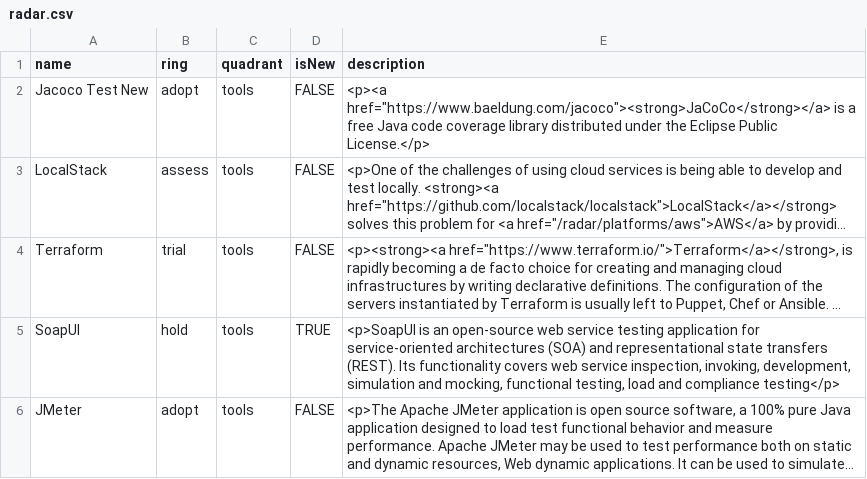
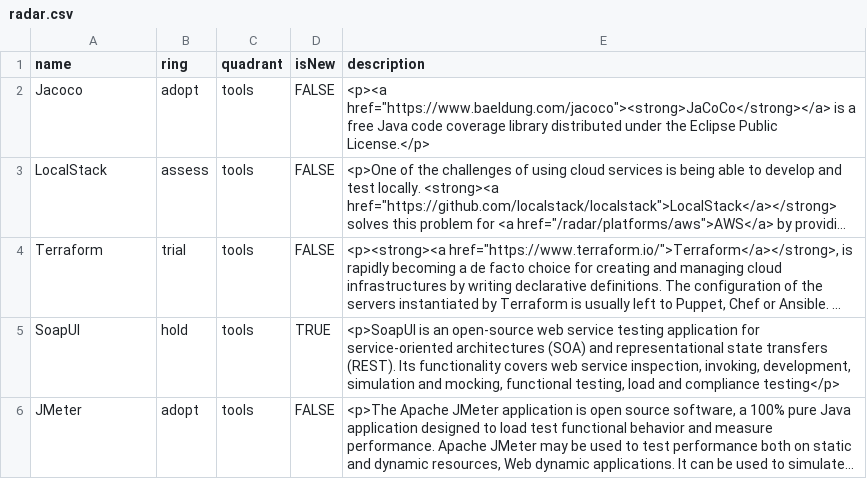
Before and after one commit to dhfherna/poc-radar-tech, a CSV file: radar.csv, drawn as a sheet; only a part is shown; long unchanged cells end in …; the diff names each change by its address in the sheet, - before the commit and + after, or states it on an @@ line.

Commit message:
Update radar.csv

```diff
--- a/radar.csv
+++ b/radar.csv
-A2 (name): Jacoco Test New
+A2 (name): Jacoco
```
